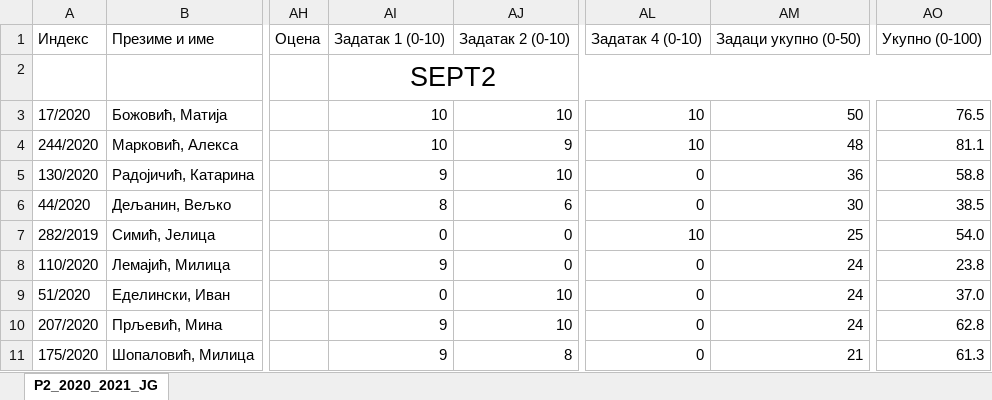
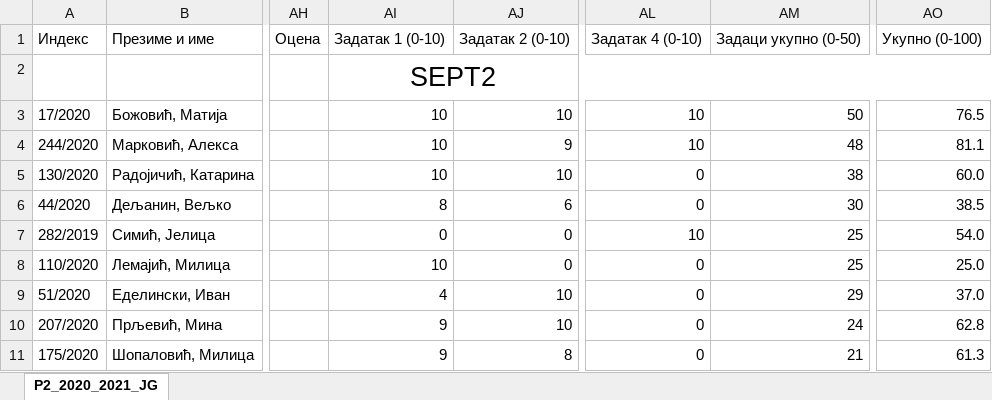
Before and after one commit to MATFp2/p2i, an Excel workbook: rezultati/P2_tok_2_sep2.xlsx, sheet P2_2020_2021_JG, drawn as a sheet; only a part is shown, gaps mark what is left out; values as stored, in another font and other column widths than the file's, no borders; conditional formats not drawn; the diff names each change by its address in the sheet, - before the commit and + after, or states it on an @@ line.

Commit message:
uvid

```diff
--- a/rezultati/P2_tok_2_sep2.xlsx (sheet P2_2020_2021_JG)
+++ b/rezultati/P2_tok_2_sep2.xlsx (sheet P2_2020_2021_JG)
-AI5: 9
+AI5: 10
-AM5: 36
+AM5: 38
-AO5: 58.8
+AO5: 60.0
-AI8: 9
+AI8: 10
-AM8: 24
+AM8: 25
-AO8: 23.8
+AO8: 25.0
-AI9: 0
+AI9: 4
-AM9: 24
+AM9: 29
```
